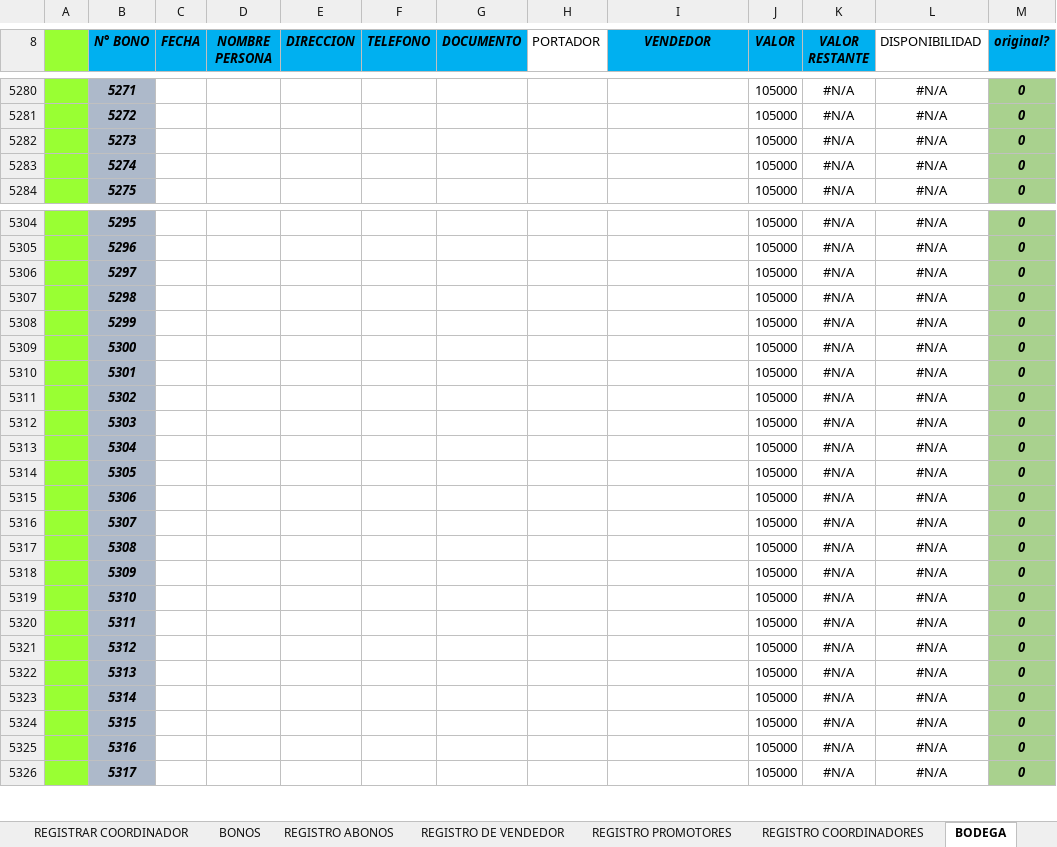
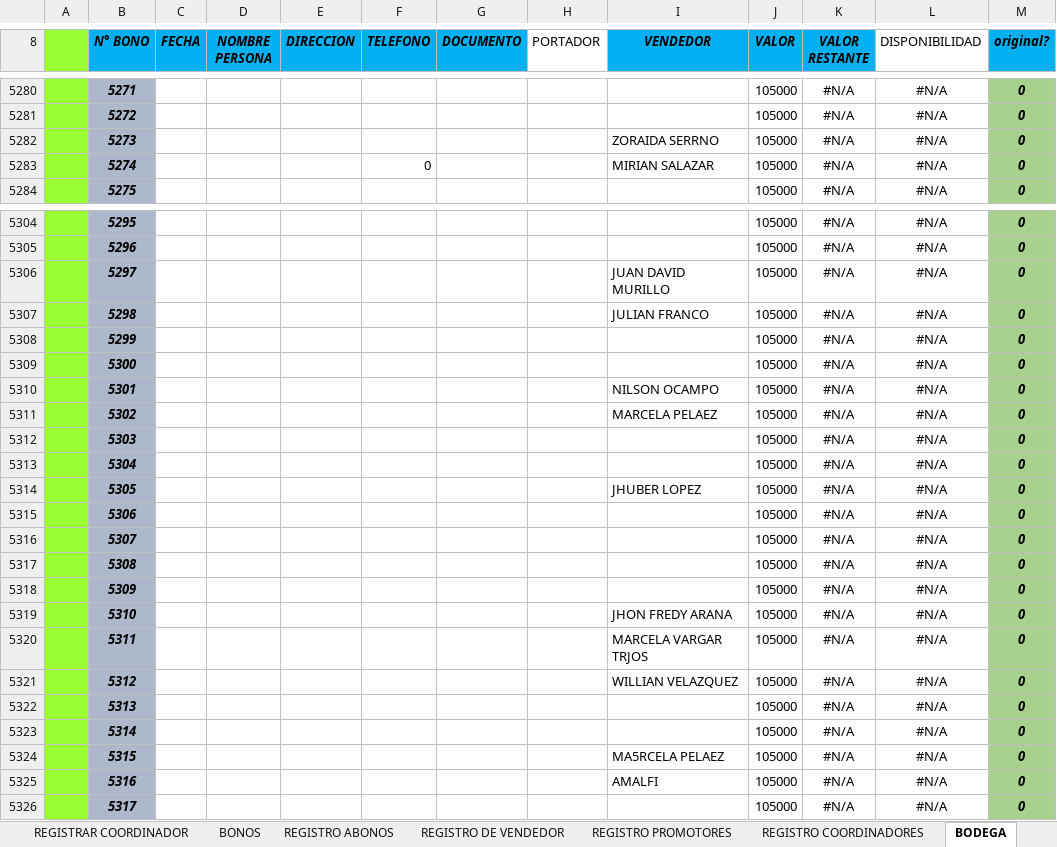
Before and after one commit to proyectowj/PROGRAMA-DE-CONTABILIDAD, an Excel workbook: PROGRAMA 6.0.xlsm, sheet BODEGA, drawn as a sheet; only a part is shown, gaps mark what is left out; values as stored, in another font and other column widths than the file's, no borders; charts and pictures and conditional formats and table styles not drawn; the diff covers the shown part only; the diff names each change by its address in the sheet, - before the commit and + after, or states it on an @@ line.

Commit message:
Registro bodega

```diff
--- a/PROGRAMA 6.0.xlsm (sheet BODEGA)
+++ b/PROGRAMA 6.0.xlsm (sheet BODEGA)
-I5282 (VENDEDOR): (empty)
+I5282 (VENDEDOR): ZORAIDA SERRNO
-F5283 (TELEFONO): (empty)
+F5283 (TELEFONO): 0
-I5283 (VENDEDOR): (empty)
+I5283 (VENDEDOR): MIRIAN SALAZAR
-I5306 (VENDEDOR): (empty)
+I5306 (VENDEDOR): JUAN DAVID MURILLO
-I5307 (VENDEDOR): (empty)
+I5307 (VENDEDOR): JULIAN FRANCO
-I5310 (VENDEDOR): (empty)
+I5310 (VENDEDOR): NILSON OCAMPO
-I5311 (VENDEDOR): (empty)
+I5311 (VENDEDOR): MARCELA PELAEZ
-I5314 (VENDEDOR): (empty)
+I5314 (VENDEDOR): JHUBER LOPEZ
-I5319 (VENDEDOR): (empty)
+I5319 (VENDEDOR): JHON FREDY ARANA
-I5320 (VENDEDOR): (empty)
+I5320 (VENDEDOR): MARCELA VARGAR TRJOS
-I5321 (VENDEDOR): (empty)
+I5321 (VENDEDOR): WILLIAN VELAZQUEZ
-I5324 (VENDEDOR): (empty)
+I5324 (VENDEDOR): MA5RCELA PELAEZ
-I5325 (VENDEDOR): (empty)
+I5325 (VENDEDOR): AMALFI
```
Also changed, not shown: 152 edited cells elsewhere in this sheet.
